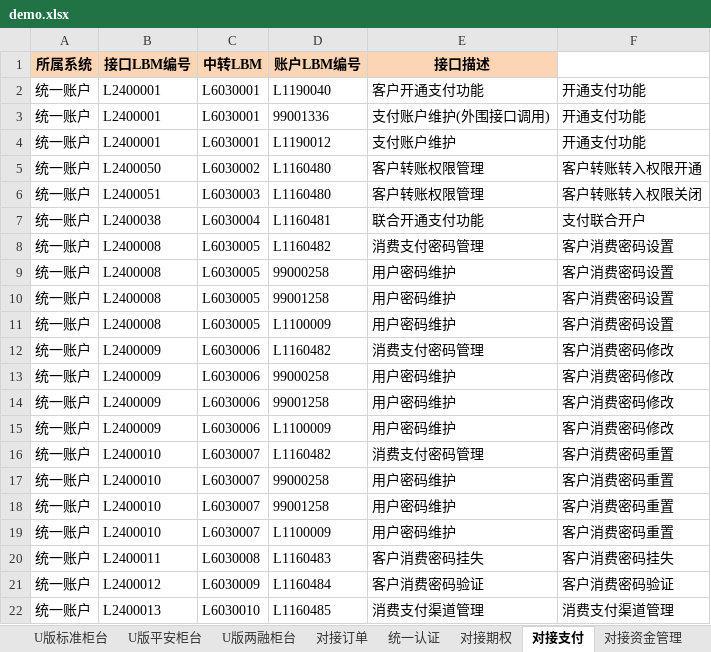
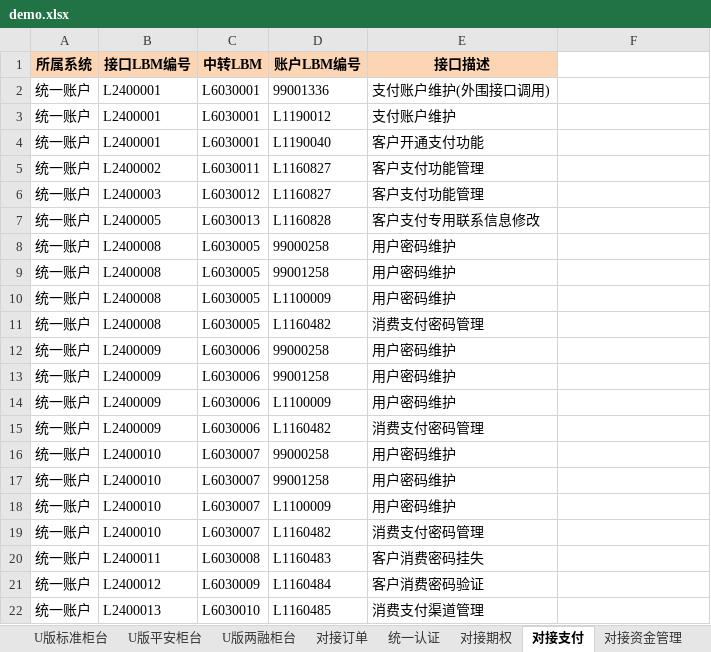
Before and after one commit to ztenv/python, an Excel workbook: openpyxl/demo.xlsx, sheet 对接支付, drawn as a sheet; only a part is shown; values as stored, in another font and other column widths than the file's, no borders; removed rows and columns are numbered as before the commit, all else as after; the diff covers the shown part only; the diff names each change by its address in the sheet, - before the commit and + after, or states it on an @@ line.

```diff
--- a/openpyxl/demo.xlsx (sheet 对接支付)
+++ b/openpyxl/demo.xlsx (sheet 对接支付)
-row 2: 统一账户 | L2400001 | L6030001 | L1190040 | 客户开通支付功能 | 开通支付功能
-F2:F3: 开通支付功能
+F2:F3: (empty)
-B4 (接口LBM编号): L2400050
+B4 (接口LBM编号): L2400001
-C4 (中转LBM): L6030002
+C4 (中转LBM): L6030001
-D4 (账户LBM编号): L1160480
+D4 (账户LBM编号): L1190040
-E4 (接口描述): 客户转账权限管理
+E4 (接口描述): 客户开通支付功能
-F4: 客户转账转入权限开通
+F4: (empty)
-B5 (接口LBM编号): L2400051
+B5 (接口LBM编号): L2400002
-C5 (中转LBM): L6030003
+C5 (中转LBM): L6030011
-D5 (账户LBM编号): L1160480
+D5 (账户LBM编号): L1160827
-E5 (接口描述): 客户转账权限管理
+E5 (接口描述): 客户支付功能管理
-F5: 客户转账转入权限关闭
+F5: (empty)
-B6 (接口LBM编号): L2400038
+B6 (接口LBM编号): L2400003
-C6 (中转LBM): L6030004
+C6 (中转LBM): L6030012
-D6 (账户LBM编号): L1160481
+D6 (账户LBM编号): L1160827
-E6 (接口描述): 联合开通支付功能
+E6 (接口描述): 客户支付功能管理
-F6: 支付联合开户
+F6: (empty)
-B7 (接口LBM编号): L2400008
+B7 (接口LBM编号): L2400005
-C7 (中转LBM): L6030005
+C7 (中转LBM): L6030013
-D7 (账户LBM编号): L1160482
+D7 (账户LBM编号): L1160828
-E7 (接口描述): 消费支付密码管理
+E7 (接口描述): 客户支付专用联系信息修改
-F7:F10: 客户消费密码设置
+F7:F10: (empty)
-B11 (接口LBM编号): L2400009
+B11 (接口LBM编号): L2400008
-C11 (中转LBM): L6030006
+C11 (中转LBM): L6030005
-F11:F14: 客户消费密码修改
+F11:F14: (empty)
-B15 (接口LBM编号): L2400010
+B15 (接口LBM编号): L2400009
-C15 (中转LBM): L6030007
+C15 (中转LBM): L6030006
-F15:F18: 客户消费密码重置
+F15:F18: (empty)
+row 19: 统一账户 | L2400010 | L6030007 | L1160482 | 消费支付密码管理
-F20: 客户消费密码挂失
+F20: (empty)
-F21: 客户消费密码验证
+F21: (empty)
-F22: 消费支付渠道管理
+F22: (empty)
```
Also changed, not shown: 14 added rows, 13 removed rows and 34 edited cells elsewhere in this sheet, sheet WIN版交易柜台, sheet 对接OTC, sheet U版标准柜台, sheet 对接期权, sheet WIN版两融柜台, sheet U版两融柜台, 8 more sheets, 2 other files.
